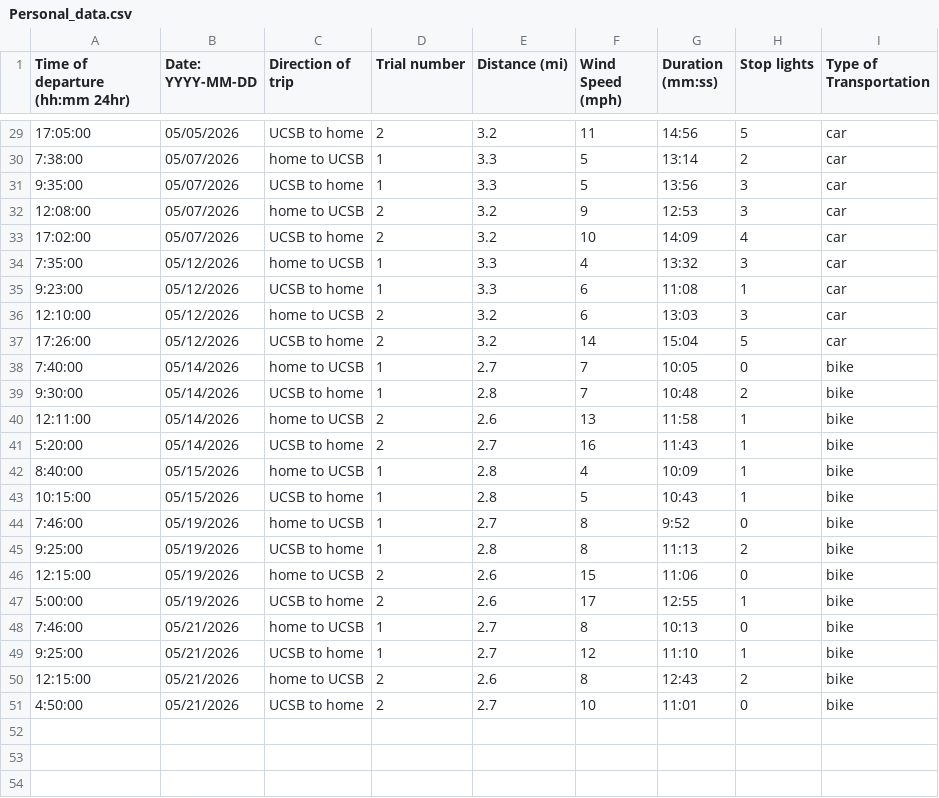
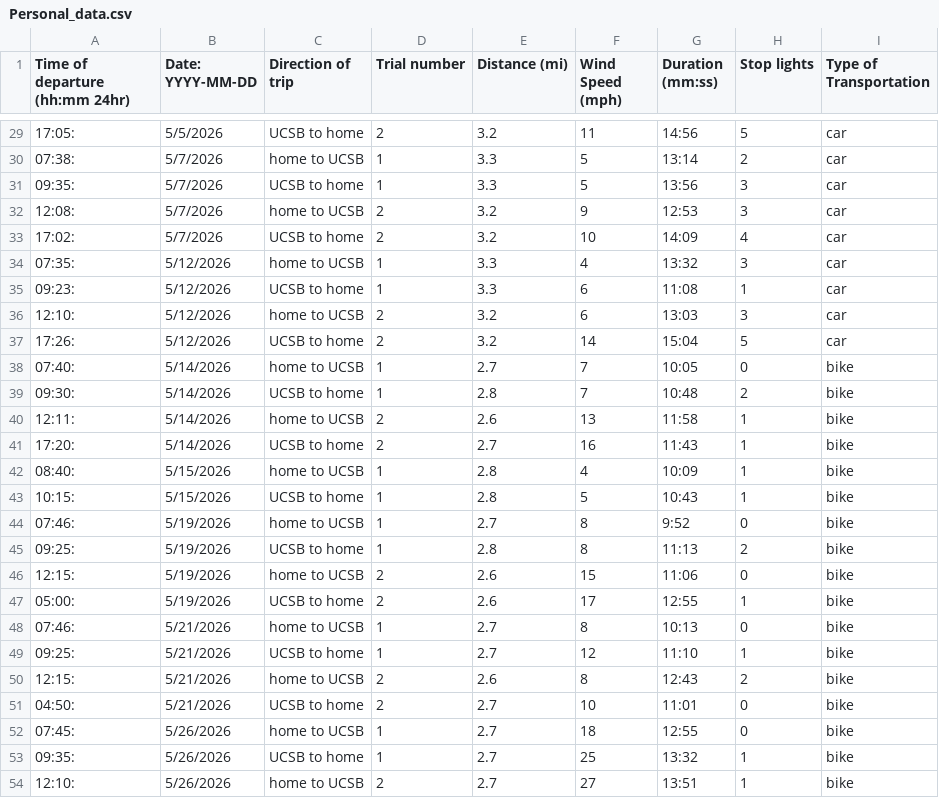
Before and after one commit to michaeltorbensen/ENVS-193DS_homework-03, a CSV file: data/Personal_data.csv, drawn as a sheet; only a part is shown, gaps mark what is left out; the diff covers the shown part only.

```diff
--- a/data/Personal_data.csv
+++ b/data/Personal_data.csv
@@ -29,23 +29,26 @@ Time of departure (hh:mm 24hr),Date: YYYY-MM-DD,Direction of trip,Trial number,D
-17:05:00,05/05/2026,UCSB to home,2,3.2,11,14:56,5,car
-7:38:00,05/07/2026,home to UCSB,1,3.3,5,13:14,2,car
-9:35:00,05/07/2026,UCSB to home ,1,3.3,5,13:56,3,car
-12:08:00,05/07/2026,home to UCSB,2,3.2,9,12:53,3,car
-17:02:00,05/07/2026,UCSB to home,2,3.2,10,14:09,4,car
-7:35:00,05/12/2026,home to UCSB,1,3.3,4,13:32,3,car
-9:23:00,05/12/2026,UCSB to home ,1,3.3,6,11:08,1,car
-12:10:00,05/12/2026,home to UCSB,2,3.2,6,13:03,3,car
-17:26:00,05/12/2026,UCSB to home,2,3.2,14,15:04,5,car
-7:40:00,05/14/2026,home to UCSB,1,2.7,7,10:05,0,bike
-9:30:00,05/14/2026,UCSB to home,1,2.8,7,10:48,2,bike
-12:11:00,05/14/2026,home to UCSB,2,2.6,13,11:58,1,bike
-5:20:00,05/14/2026,UCSB to home,2,2.7,16,11:43,1,bike
-8:40:00,05/15/2026,home to UCSB,1,2.8,4,10:09,1,bike
-10:15:00,05/15/2026,UCSB to home ,1,2.8,5,10:43,1,bike
-7:46:00,05/19/2026,home to UCSB,1,2.7,8,9:52,0,bike
-9:25:00,05/19/2026,UCSB to home ,1,2.8,8,11:13,2,bike
-12:15:00,05/19/2026,home to UCSB,2,2.6,15,11:06,0,bike
-5:00:00,05/19/2026,UCSB to home ,2,2.6,17,12:55,1,bike
-7:46:00,05/21/2026,home to UCSB,1,2.7,8,10:13,0,bike
-9:25:00,05/21/2026,UCSB to home ,1,2.7,12,11:10,1,bike
-12:15:00,05/21/2026,home to UCSB,2,2.6,8,12:43,2,bike
-4:50:00,05/21/2026,UCSB to home ,2,2.7,10,11:01,0,bike
+17:05: ,5/5/2026,UCSB to home,2,3.2,11,14:56,5,car
+07:38: ,5/7/2026,home to UCSB,1,3.3,5,13:14,2,car
+09:35: ,5/7/2026,UCSB to home ,1,3.3,5,13:56,3,car
+12:08: ,5/7/2026,home to UCSB,2,3.2,9,12:53,3,car
+17:02: ,5/7/2026,UCSB to home,2,3.2,10,14:09,4,car
+07:35: ,5/12/2026,home to UCSB,1,3.3,4,13:32,3,car
+09:23: ,5/12/2026,UCSB to home ,1,3.3,6,11:08,1,car
+12:10: ,5/12/2026,home to UCSB,2,3.2,6,13:03,3,car
+17:26: ,5/12/2026,UCSB to home,2,3.2,14,15:04,5,car
+07:40: ,5/14/2026,home to UCSB,1,2.7,7,10:05,0,bike
+09:30: ,5/14/2026,UCSB to home,1,2.8,7,10:48,2,bike
+12:11: ,5/14/2026,home to UCSB,2,2.6,13,11:58,1,bike
+17:20: ,5/14/2026,UCSB to home,2,2.7,16,11:43,1,bike
+08:40: ,5/15/2026,home to UCSB,1,2.8,4,10:09,1,bike
+10:15: ,5/15/2026,UCSB to home ,1,2.8,5,10:43,1,bike
+07:46: ,5/19/2026,home to UCSB,1,2.7,8,9:52,0,bike
+09:25: ,5/19/2026,UCSB to home ,1,2.8,8,11:13,2,bike
+12:15: ,5/19/2026,home to UCSB,2,2.6,15,11:06,0,bike
+05:00: ,5/19/2026,UCSB to home ,2,2.6,17,12:55,1,bike
+07:46: ,5/21/2026,home to UCSB,1,2.7,8,10:13,0,bike
+09:25: ,5/21/2026,UCSB to home ,1,2.7,12,11:10,1,bike
+12:15: ,5/21/2026,home to UCSB,2,2.6,8,12:43,2,bike
+04:50: ,5/21/2026,UCSB to home ,2,2.7,10,11:01,0,bike
+07:45: ,5/26/2026,home to UCSB,1,2.7,18,12:55,0,bike
+09:35: ,5/26/2026,UCSB to home,1,2.7,25,13:32,1,bike
+12:10: ,5/26/2026,home to UCSB,2,2.7,27,13:51,1,bike
```
Also changed, not shown: 1 added row and 42 edited cells elsewhere in this file, 2 other files.
